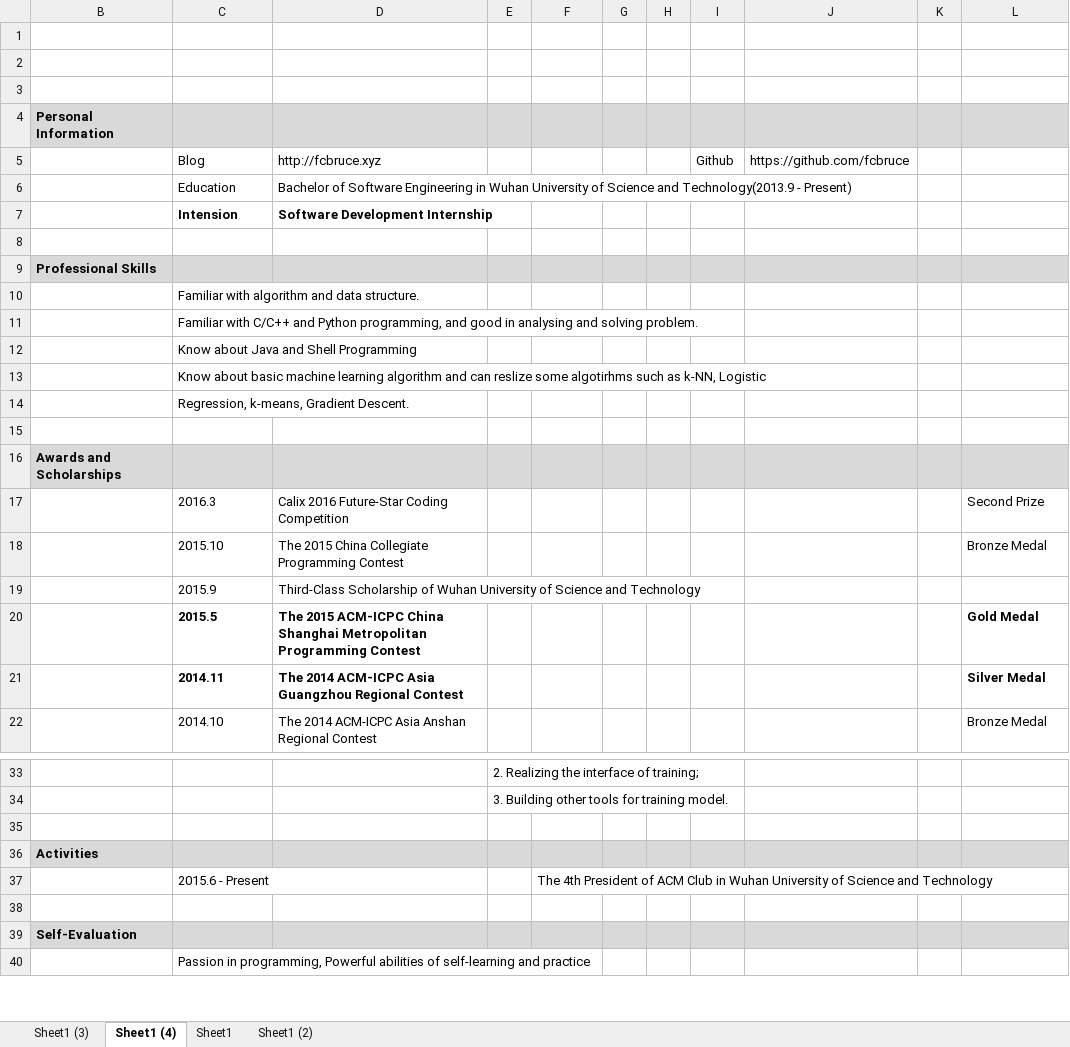
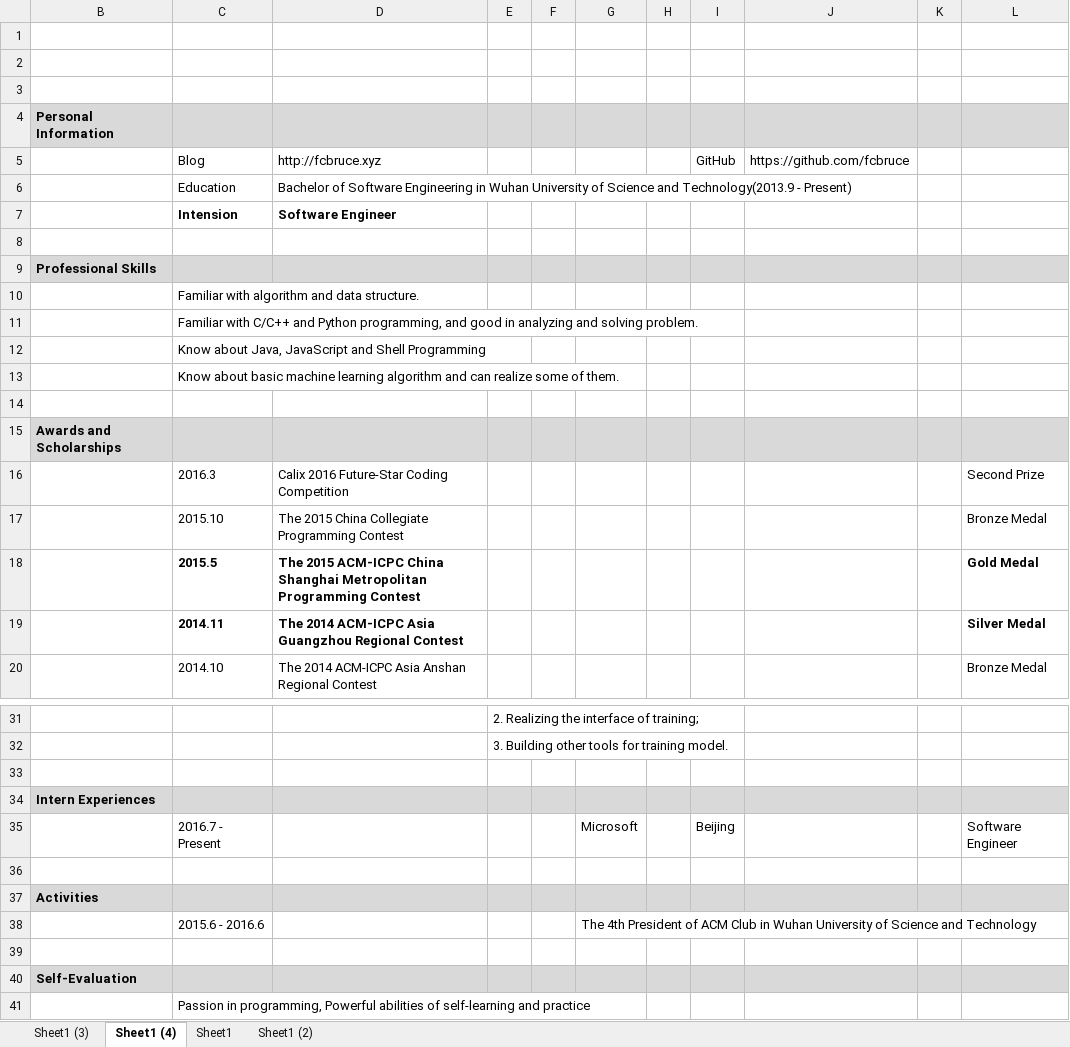
Before and after one commit to fcbruce/Public, an Excel workbook: 简历.xlsx, sheet Sheet1 (4), drawn as a sheet; only a part is shown, gaps mark what is left out; values as stored, in another font and other column widths than the file's, no borders; removed rows and columns are numbered as before the commit, all else as after; the diff covers the shown part only; the diff names each change by its address in the sheet, - before the commit and + after, or states it on an @@ line.

Commit message:
update resume

```diff
--- a/简历.xlsx (sheet Sheet1 (4))
+++ b/简历.xlsx (sheet Sheet1 (4))
+column F, empty
-column G, empty
-I5: Github
+I5: GitHub
-D7: Software Development Internship
+D7: Software Engineer
-C11: …good in analysing and solving…
+C11: …good in analyzing and solving…
-C12: Know about Java and Shell Programming
+C12: Know about Java, JavaScript and Shell Programming
-C13: …and can reslize some algotirhms such as k-NN, Logistic
+C13: …and can realize some of them.
-row 14:  | Regression, k-means, Gradient Descent.
-row 19:  | 2015.9 | Third-Class Scholarship of Wuhan University of Science and Technology
+row 34: Intern Experiences
+row 35:  | 2016.7 - Present |  |  |  | Microsoft |  | Beijing |  |  | Software Engineer
+row 36: (empty)
-C38: 2015.6 - Present
+C38: 2015.6 - 2016.6
```
Also changed, not shown: 1 edited cell elsewhere in this sheet, sheet Sheet1 (3).
